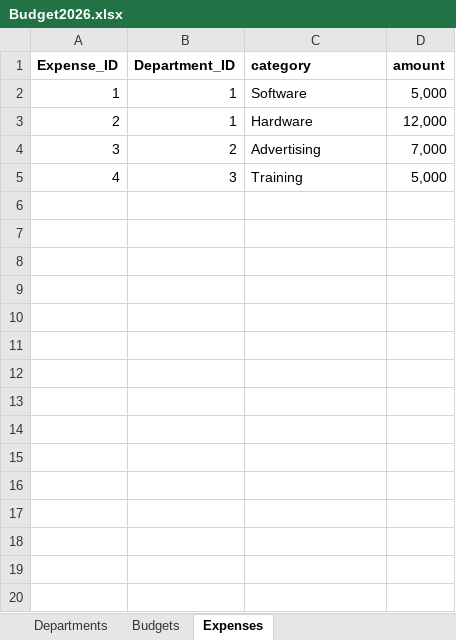
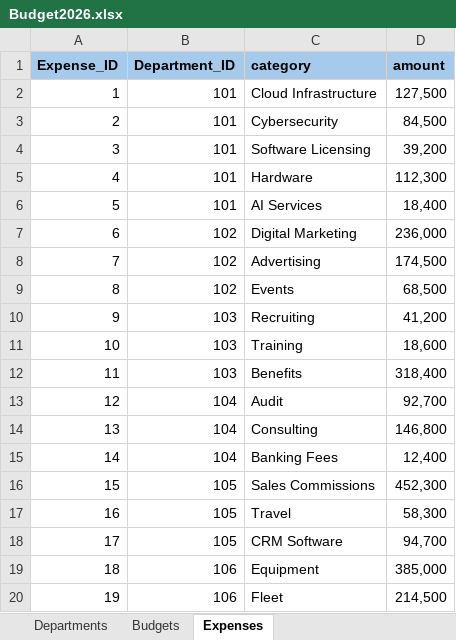
Before and after one commit to Caleb-00/Financial_Dashboard, an Excel workbook: data/Budget2026.xlsx, sheet Expenses, drawn as a sheet; only a part is shown; values as stored, in another font and other column widths than the file's, no borders; the diff covers the shown part only; the diff names each change by its address in the sheet, - before the commit and + after, or states it on an @@ line.

```diff
--- a/data/Budget2026.xlsx (sheet Expenses)
+++ b/data/Budget2026.xlsx (sheet Expenses)
-A1:D1 fill: none
+A1:D1 fill: #A6CAEC
-B2:B3 (Department_ID): 1
+B2:B3 (Department_ID): 101
-C2 (category): Software
+C2 (category): Cloud Infrastructure
-D2 (amount): 5,000
+D2 (amount): 127,500
-C3 (category): Hardware
+C3 (category): Cybersecurity
-D3 (amount): 12,000
+D3 (amount): 84,500
-B4 (Department_ID): 2
+B4 (Department_ID): 101
-C4 (category): Advertising
+C4 (category): Software Licensing
-D4 (amount): 7,000
+D4 (amount): 39,200
-B5 (Department_ID): 3
+B5 (Department_ID): 101
-C5 (category): Training
+C5 (category): Hardware
-D5 (amount): 5,000
+D5 (amount): 112,300
+row 6: 5 | 101 | AI Services | 18,400
+row 7: 6 | 102 | Digital Marketing | 236,000
+row 8: 7 | 102 | Advertising | 174,500
+row 9: 8 | 102 | Events | 68,500
+row 10: 9 | 103 | Recruiting | 41,200
+row 11: 10 | 103 | Training | 18,600
+row 12: 11 | 103 | Benefits | 318,400
+row 13: 12 | 104 | Audit | 92,700
+row 14: 13 | 104 | Consulting | 146,800
+row 15: 14 | 104 | Banking Fees | 12,400
+row 16: 15 | 105 | Sales Commissions | 452,300
+row 17: 16 | 105 | Travel | 58,300
+row 18: 17 | 105 | CRM Software | 94,700
+row 19: 18 | 106 | Equipment | 385,000
+row 20: 19 | 106 | Fleet | 214,500
```
Also changed, not shown: 11 added rows elsewhere in this sheet, sheet Budgets, sheet Departments, 5 other files.
